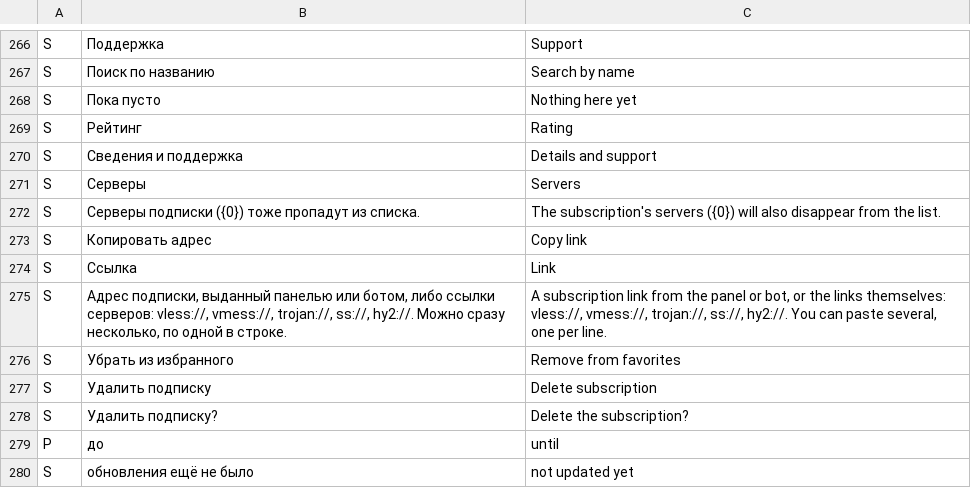
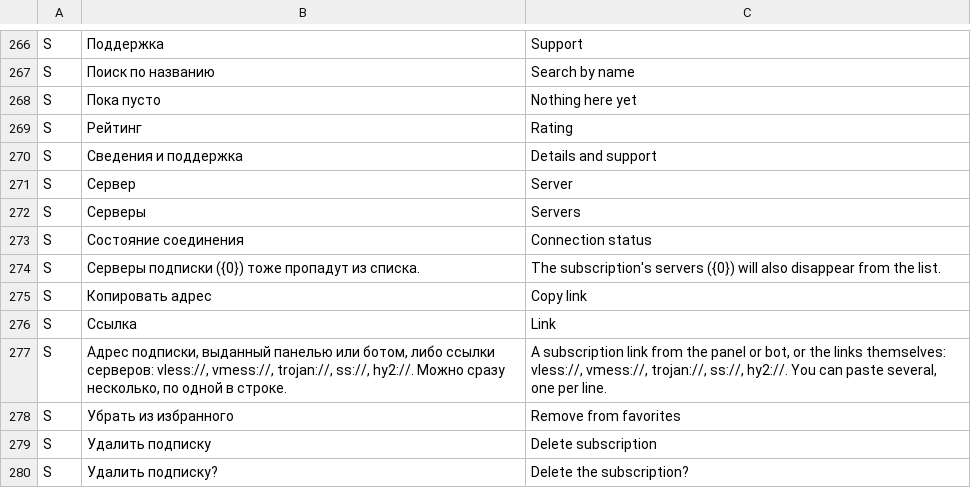
Before and after one commit to lolokeksu09/Vitrum, a TSV file: app/src/main/res/raw/i18n_en.tsv, drawn as a sheet; only a part is shown, gaps mark what is left out; the shorter side is filled out with more unchanged rows; the diff names each change by its address in the sheet, - before the commit and + after, or states it on an @@ line.

Commit message:
i18n: translate new home hierarchy labels

```diff
--- a/app/src/main/res/raw/i18n_en.tsv
+++ b/app/src/main/res/raw/i18n_en.tsv
+row 271: S | Сервер | Server
+row 273: S | Состояние соединения | Connection status
```
